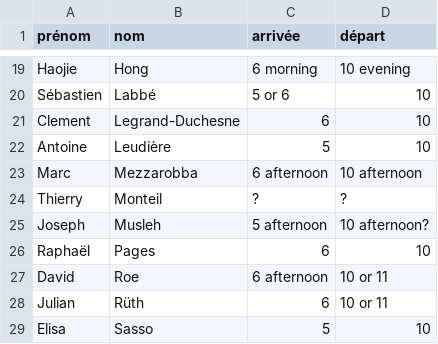
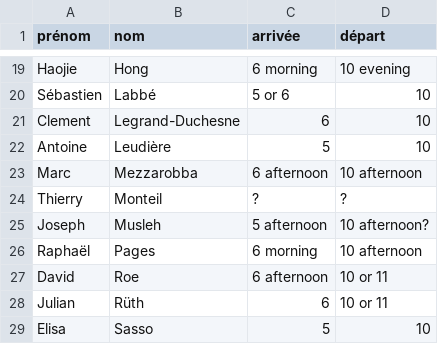
Before and after one commit to sagemath/days117, a CSV file: organization/nights_and_food.csv, drawn as a sheet; only a part is shown, gaps mark what is left out.

Commit message:
update Raphael schedule

```diff
--- a/organization/nights_and_food.csv
+++ b/organization/nights_and_food.csv
@@ -25,3 +25,3 @@ Thierry,Monteil,?,?
 Joseph,Musleh,5 afternoon,10 afternoon?
-Raphaël,Pages,6,10
+Raphaël,Pages,6 morning,10 afternoon
 David,Roe,6 afternoon,10 or 11
```
